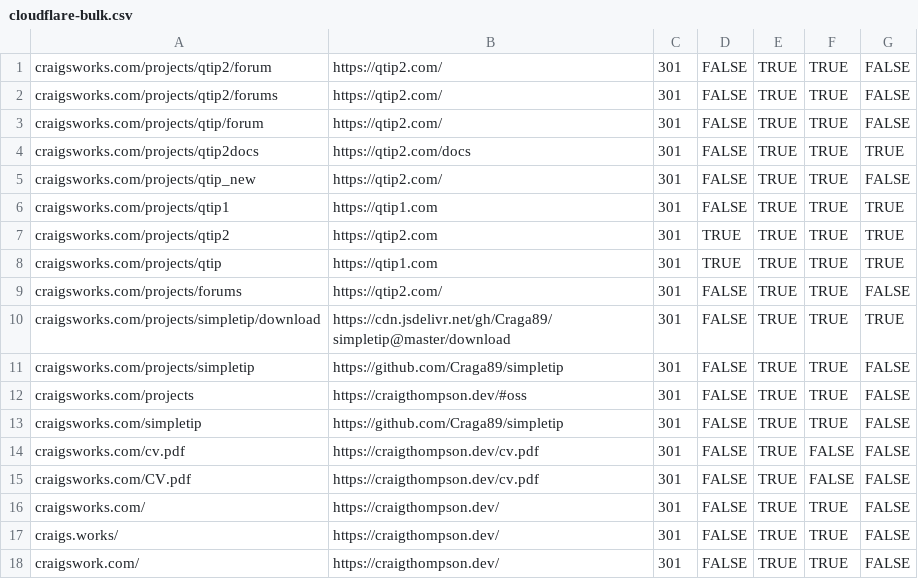
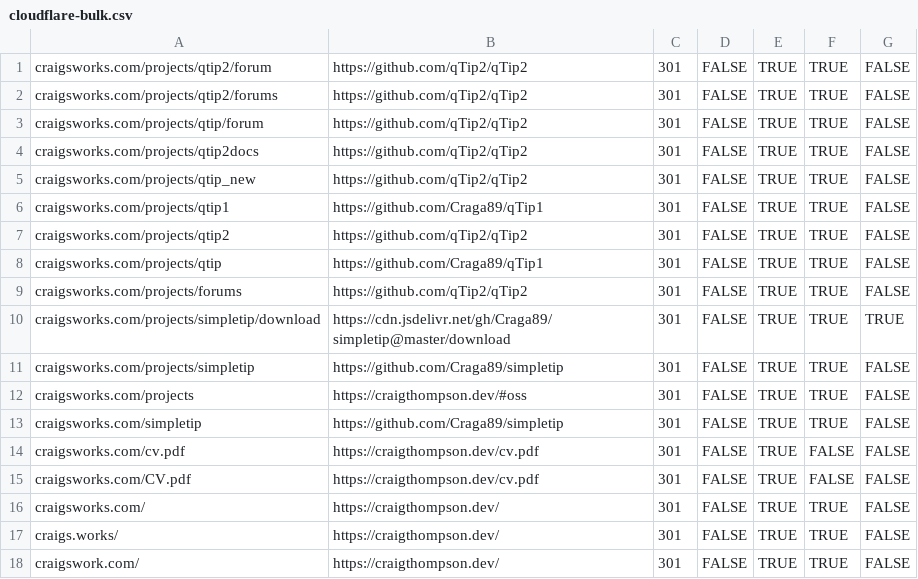
Before and after one commit to Craga89/portfolio, a CSV file: redirects/cloudflare-bulk.csv, drawn as a sheet.

```diff
--- a/redirects/cloudflare-bulk.csv
+++ b/redirects/cloudflare-bulk.csv
@@ -1,10 +1,10 @@
-craigsworks.com/projects/qtip2/forum,https://qtip2.com/,301,FALSE,TRUE,TRUE,FALSE
-craigsworks.com/projects/qtip2/forums,https://qtip2.com/,301,FALSE,TRUE,TRUE,FALSE
-craigsworks.com/projects/qtip/forum,https://qtip2.com/,301,FALSE,TRUE,TRUE,FALSE
-craigsworks.com/projects/qtip2docs,https://qtip2.com/docs,301,FALSE,TRUE,TRUE,TRUE
-craigsworks.com/projects/qtip_new,https://qtip2.com/,301,FALSE,TRUE,TRUE,FALSE
-craigsworks.com/projects/qtip1,https://qtip1.com,301,FALSE,TRUE,TRUE,TRUE
-craigsworks.com/projects/qtip2,https://qtip2.com,301,TRUE,TRUE,TRUE,TRUE
-craigsworks.com/projects/qtip,https://qtip1.com,301,TRUE,TRUE,TRUE,TRUE
-craigsworks.com/projects/forums,https://qtip2.com/,301,FALSE,TRUE,TRUE,FALSE
+craigsworks.com/projects/qtip2/forum,https://github.com/qTip2/qTip2,301,FALSE,TRUE,TRUE,FALSE
+craigsworks.com/projects/qtip2/forums,https://github.com/qTip2/qTip2,301,FALSE,TRUE,TRUE,FALSE
+craigsworks.com/projects/qtip/forum,https://github.com/qTip2/qTip2,301,FALSE,TRUE,TRUE,FALSE
+craigsworks.com/projects/qtip2docs,https://github.com/qTip2/qTip2,301,FALSE,TRUE,TRUE,FALSE
+craigsworks.com/projects/qtip_new,https://github.com/qTip2/qTip2,301,FALSE,TRUE,TRUE,FALSE
+craigsworks.com/projects/qtip1,https://github.com/Craga89/qTip1,301,FALSE,TRUE,TRUE,FALSE
+craigsworks.com/projects/qtip2,https://github.com/qTip2/qTip2,301,FALSE,TRUE,TRUE,FALSE
+craigsworks.com/projects/qtip,https://github.com/Craga89/qTip1,301,FALSE,TRUE,TRUE,FALSE
+craigsworks.com/projects/forums,https://github.com/qTip2/qTip2,301,FALSE,TRUE,TRUE,FALSE
 craigsworks.com/projects/simpletip/download,https://cdn.jsdelivr.net/gh/Craga89/simpletip@master/download,301,FALSE,TRUE,TRUE,TRUE
```
Also changed, not shown: 2 other files.
